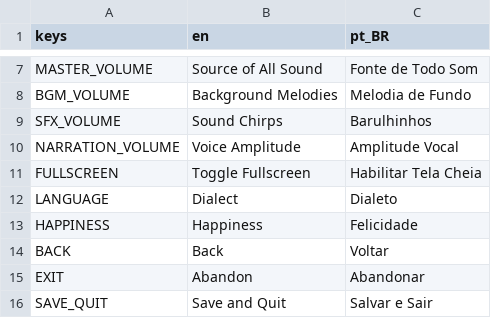
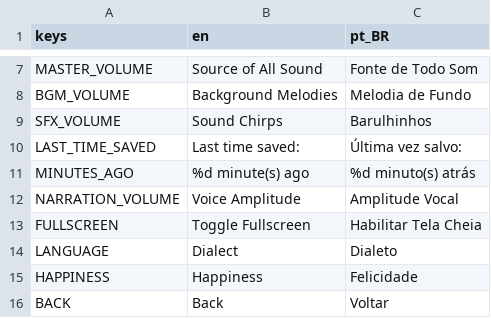
Before and after one commit to rilifon/At-the-Edge-of-the-World, a CSV file: project/localization/localizations.csv, drawn as a sheet; only a part is shown, gaps mark what is left out; the shorter side is filled out with more unchanged rows.

Commit message:
Showing "last time saved" on settings

```diff
--- a/project/localization/localizations.csv
+++ b/project/localization/localizations.csv
@@ -9,2 +9,4 @@ BGM_VOLUME,Background Melodies,Melodia de Fundo
 SFX_VOLUME,Sound Chirps,Barulhinhos
+LAST_TIME_SAVED,Last time saved: ,Última vez salvo:
+MINUTES_AGO,%d minute(s) ago,%d minuto(s) atrás
 NARRATION_VOLUME,Voice Amplitude,Amplitude Vocal
```
Also changed, not shown: 8 other files.
